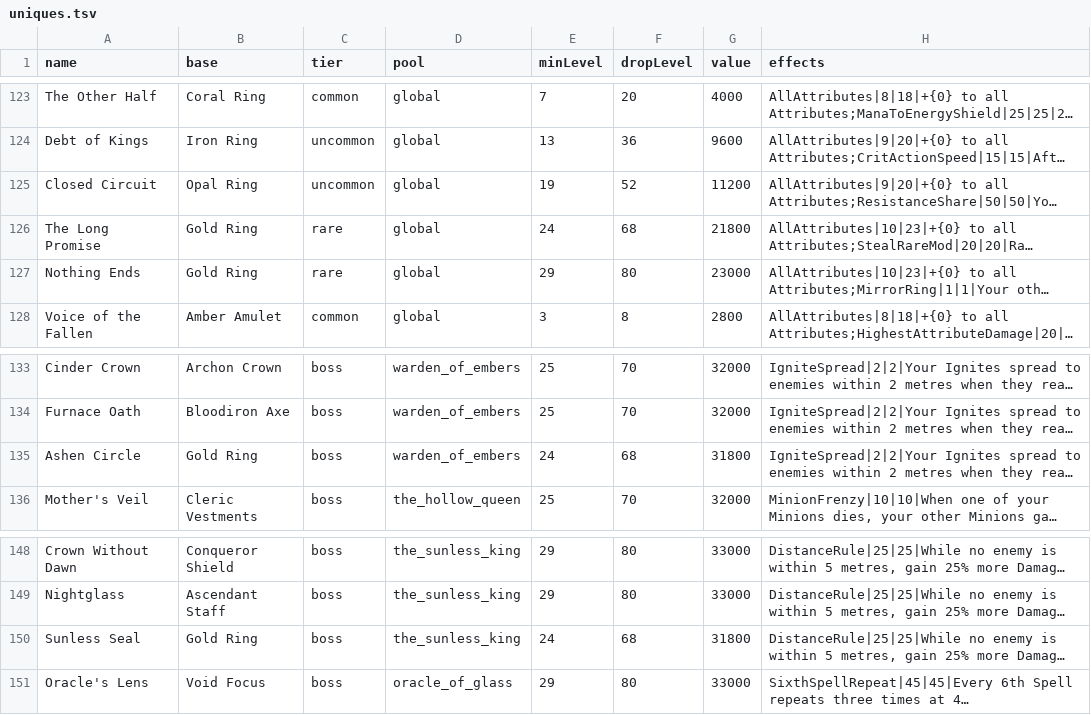
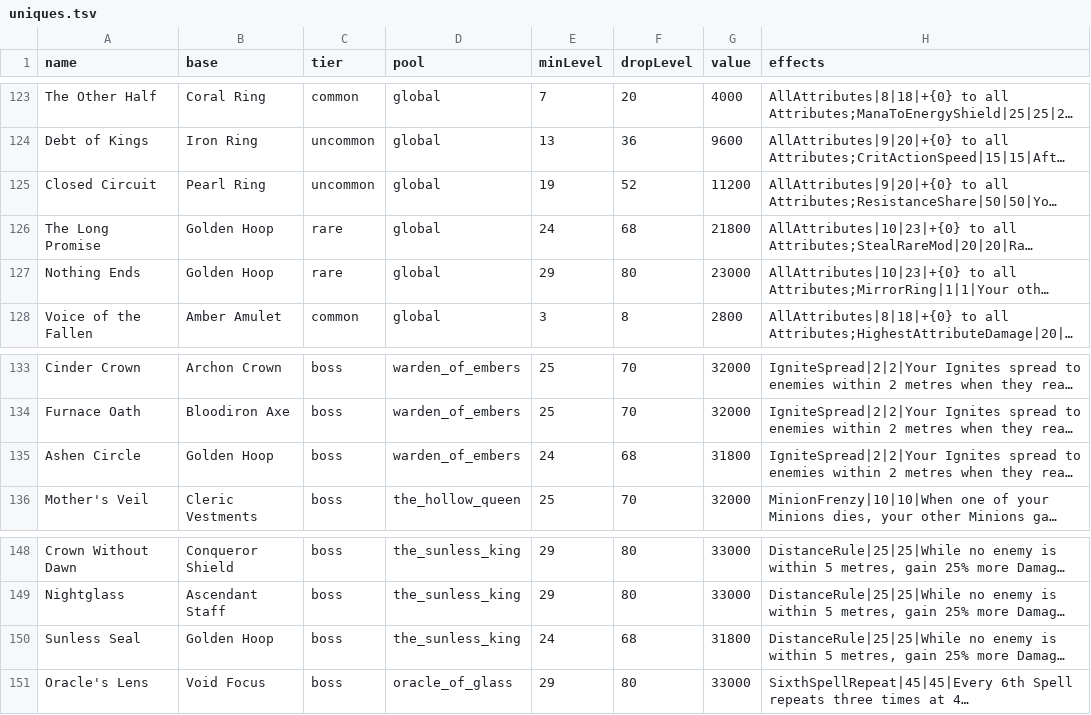
Before and after one commit to Crusher87/DevilutionX, a TSV file: mods/poe2/txtdata/poe2/uniques.tsv, drawn as a sheet; only a part is shown, gaps mark what is left out; long unchanged cells end in …; the diff names each change by its address in the sheet, - before the commit and + after, or states it on an @@ line.

```diff
--- a/mods/poe2/txtdata/poe2/uniques.tsv
+++ b/mods/poe2/txtdata/poe2/uniques.tsv
-B125 (base): Opal Ring
+B125 (base): Pearl Ring
-B126:B127 (base): Gold Ring
+B126:B127 (base): Golden Hoop
-B135 (base): Gold Ring
+B135 (base): Golden Hoop
-B150 (base): Gold Ring
+B150 (base): Golden Hoop
```
Also changed, not shown: mods/poe2/txtdata/items/itemdat.tsv, mods/poe2/txtdata/poe2/base_meta.tsv, 9 other files.
